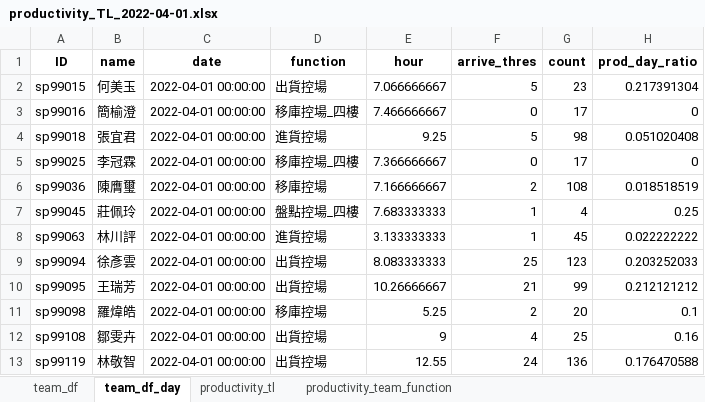
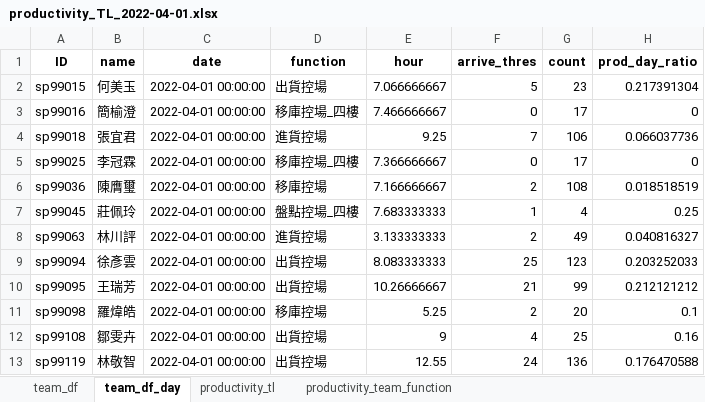
Before and after one commit to johnny890122/Incentive_prod, an Excel workbook: Output/April/productivity_TL/productivity_TL_2022-04-01.xlsx, sheet team_df_day, drawn as a sheet; values as stored, in another font and other column widths than the file's, no borders; the diff names each change by its address in the sheet, - before the commit and + after, or states it on an @@ line.

```diff
--- a/Output/April/productivity_TL/productivity_TL_2022-04-01.xlsx (sheet team_df_day)
+++ b/Output/April/productivity_TL/productivity_TL_2022-04-01.xlsx (sheet team_df_day)
-F4 (arrive_thres): 5
+F4 (arrive_thres): 7
-G4 (count): 98
+G4 (count): 106
-H4 (prod_day_ratio): 0.051020408
+H4 (prod_day_ratio): 0.066037736
-F8 (arrive_thres): 1
+F8 (arrive_thres): 2
-G8 (count): 45
+G8 (count): 49
-H8 (prod_day_ratio): 0.022222222
+H8 (prod_day_ratio): 0.040816327
```
Also changed, not shown: sheet team_df, sheet productivity_tl, sheet productivity_team_function, Input/IB_production_new/IB_production_2022-04-01_new.xlsx, Output/April/productivity_TL_valid/productivity_TL_2022-04-01_valid.xlsx, 27 other files.
